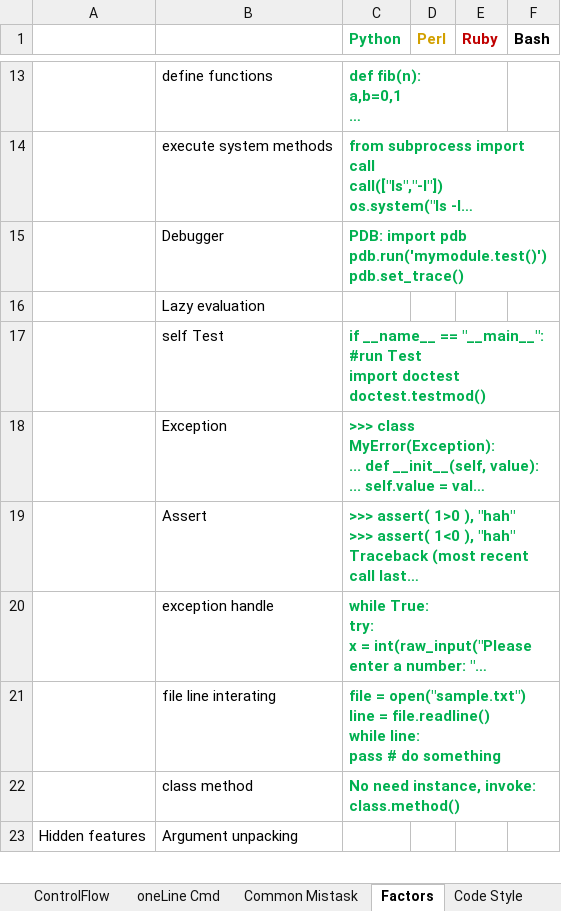
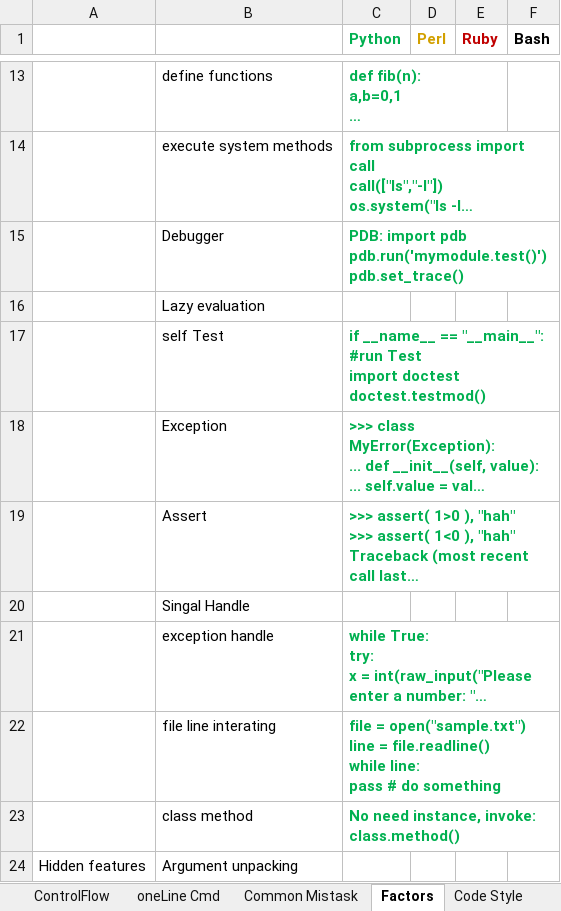
Before and after one commit to li-yong/CheatSheet_ScriptLanguage, an Excel workbook: CheatSheet_ScriptLanguage.xlsx, sheet Factors, drawn as a sheet; only a part is shown, gaps mark what is left out; long unchanged cells end in …; values as stored, in another font and other column widths than the file's, no borders; conditional formats not drawn; the diff names each change by its address in the sheet, - before the commit and + after, or states it on an @@ line.

```diff
--- a/CheatSheet_ScriptLanguage.xlsx (sheet Factors)
+++ b/CheatSheet_ScriptLanguage.xlsx (sheet Factors)
+row 20:  | Singal Handle
```
Also changed, not shown: sheet framework, other sheet tabs.
